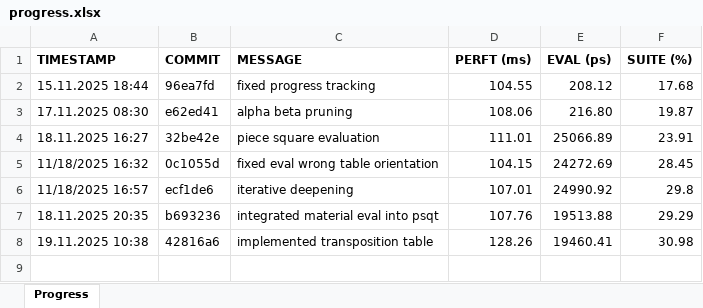
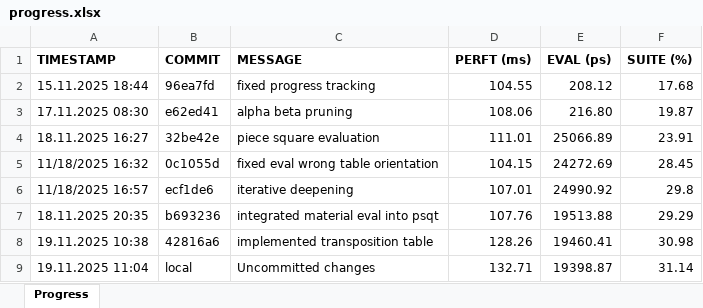
Before and after one commit to EiSiMo/ChessEngine, an Excel workbook: progress_tracking/progress.xlsx, sheet Progress, drawn as a sheet; values as stored, in another font and other column widths than the file's, no borders; conditional formats not drawn; the diff names each change by its address in the sheet, - before the commit and + after, or states it on an @@ line.

```diff
--- a/progress_tracking/progress.xlsx (sheet Progress)
+++ b/progress_tracking/progress.xlsx (sheet Progress)
+row 9: 19.11.2025 11:04 | local | Uncommitted changes | 132.71 | 19398.87 | 31.14
```
Also changed, not shown: 1 other file.
